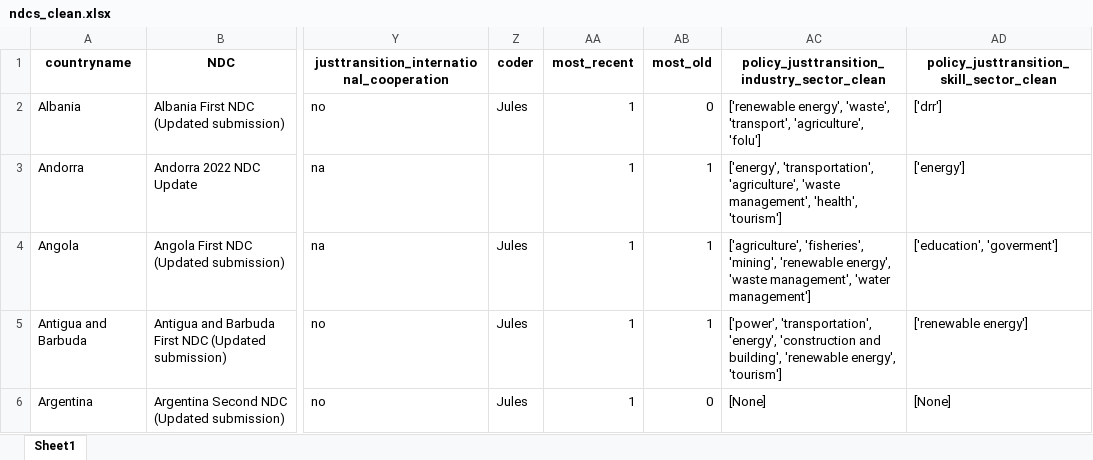
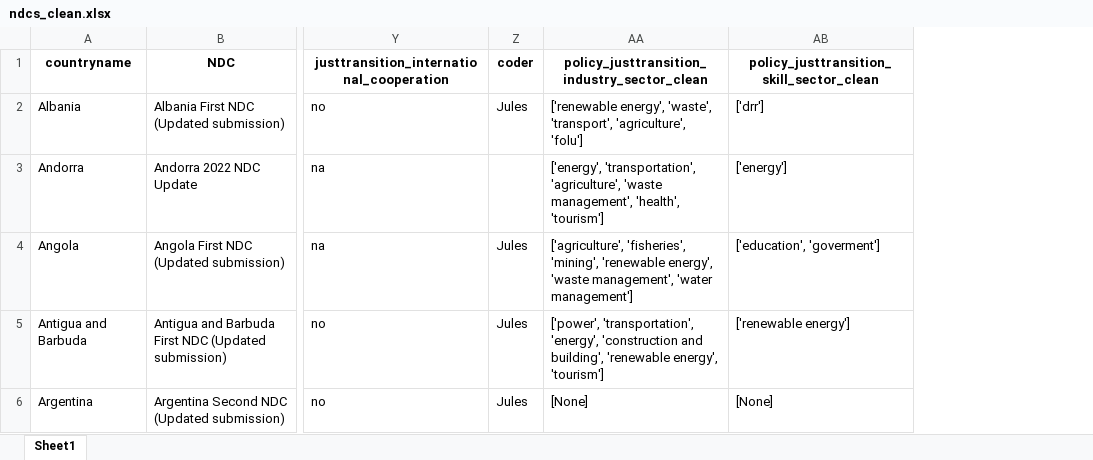
Before and after one commit to pasu-epfl/EPFL-ILO, an Excel workbook: ndcs_clean.xlsx, sheet Sheet1, drawn as a sheet; only a part is shown, gaps mark what is left out; values as stored, in another font and other column widths than the file's, no borders; the diff covers the shown part only; the diff names each change by its address in the sheet, - before the commit and + after, or states it on an @@ line.

Commit message:
Update data

```diff
--- a/ndcs_clean.xlsx (sheet Sheet1)
+++ b/ndcs_clean.xlsx (sheet Sheet1)
-column AA (most_recent), rows 2-6: all 1
-column AB (most_old), rows 2-6: 0 | 1 | 1 | 1 | 0
```
Also changed, not shown: 274 edited cells elsewhere in this sheet.
